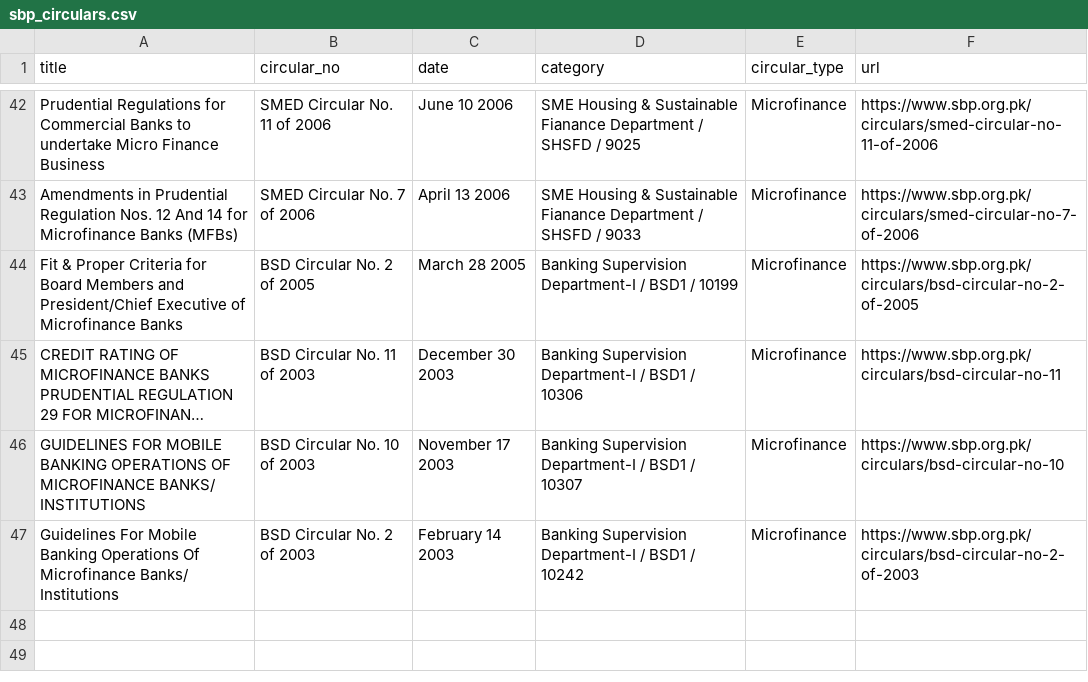
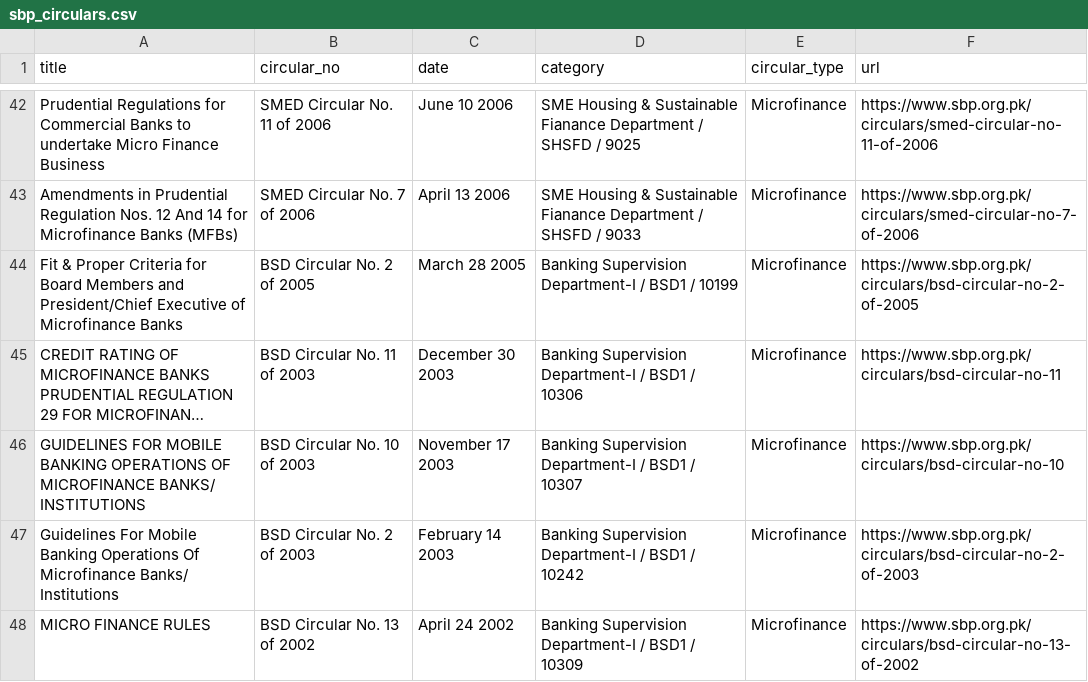
Before and after one commit to Ibaadchaudhry/SBP-Scraper, a CSV file: sbp_circulars.csv, drawn as a sheet; only a part is shown, gaps mark what is left out; long unchanged cells end in ….

```diff
--- a/sbp_circulars.csv
+++ b/sbp_circulars.csv
@@ -50 +50,2 @@ GUIDELINES FOR MOBILE BANKING OPERATIONS OF MICROFINANCE BANKS/ INSTITUTIONS,BSD
 Guidelines For Mobile Banking Operations Of Microfinance Banks/ Institutions,BSD Circular No. 2 of 2003,February 14 2003,Banking Supervision Department-I / BSD1 / 10242,Microfinance,https://www.sbp.org.pk/circulars/bsd-circular-no-2-of-2003
+MICRO FINANCE RULES,BSD Circular No. 13 of 2002,April 24 2002,Banking Supervision Department-I / BSD1 / 10309,Microfinance,https://www.sbp.org.pk/circulars/bsd-circular-no-13-of-2002
```
Also changed, not shown: 2 other files.
